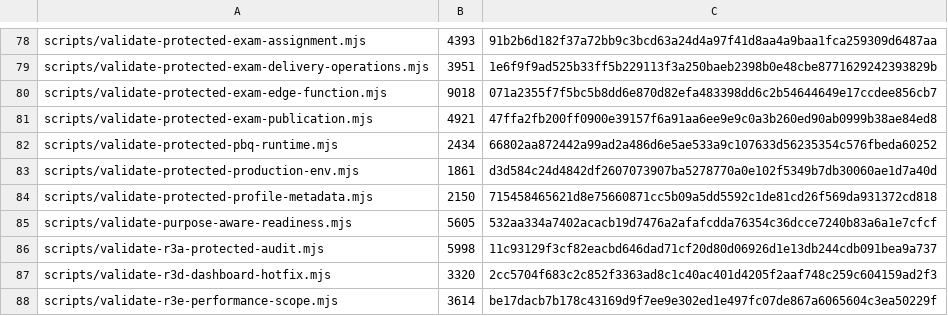
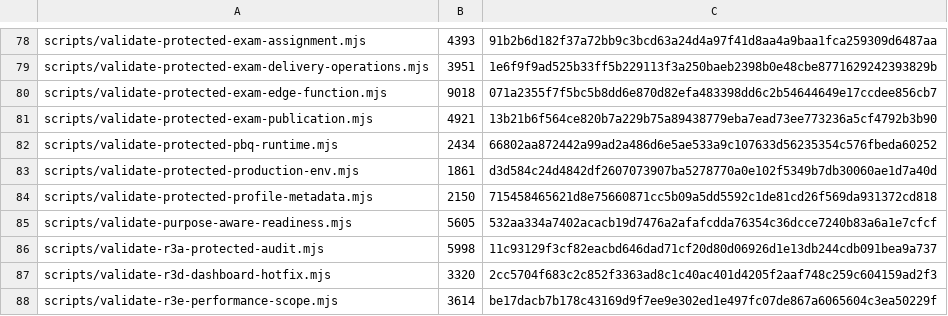
Before and after one commit to SAFFR0NM0NEY/cert-sim-platform-ci-public, a TSV file: CI_EXPORT_MANIFEST.tsv, drawn as a sheet; only a part is shown, gaps mark what is left out; the diff covers the shown part only.

```diff
--- a/CI_EXPORT_MANIFEST.tsv
+++ b/CI_EXPORT_MANIFEST.tsv
@@ -80,3 +80,3 @@ scripts/validate-protected-exam-delivery-operations.mjs	3951	1e6f9f9ad525b33ff5b
 scripts/validate-protected-exam-edge-function.mjs	9018	071a2355f7f5bc5b8dd6e870d82efa483398dd6c2b54644649e17ccdee856cb7
-scripts/validate-protected-exam-publication.mjs	4921	47ffa2fb200ff0900e39157f6a91aa6ee9e9c0a3b260ed90ab0999b38ae84ed8
+scripts/validate-protected-exam-publication.mjs	4921	13b21b6f564ce820b7a229b75a89438779eba7ead73ee773236a5cf4792b3b90
 scripts/validate-protected-pbq-runtime.mjs	2434	66802aa872442a99ad2a486d6e5ae533a9c107633d56235354c576fbeda60252
```
Also changed, not shown: 1 added row and 11 edited cells elsewhere in this file, 8 other files.
